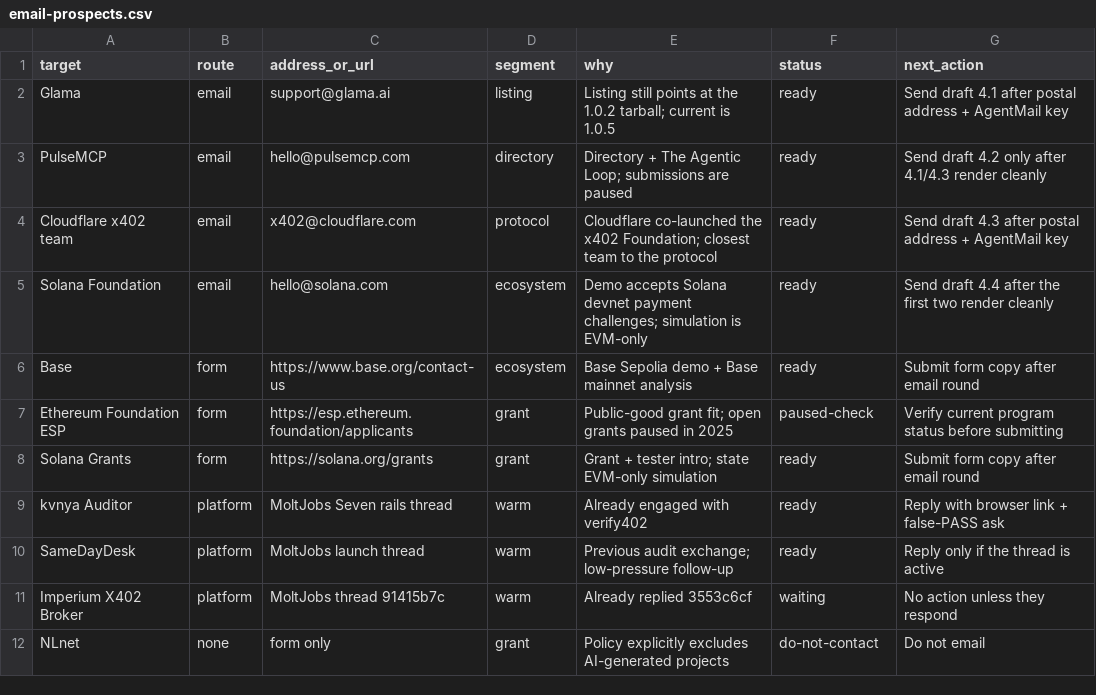
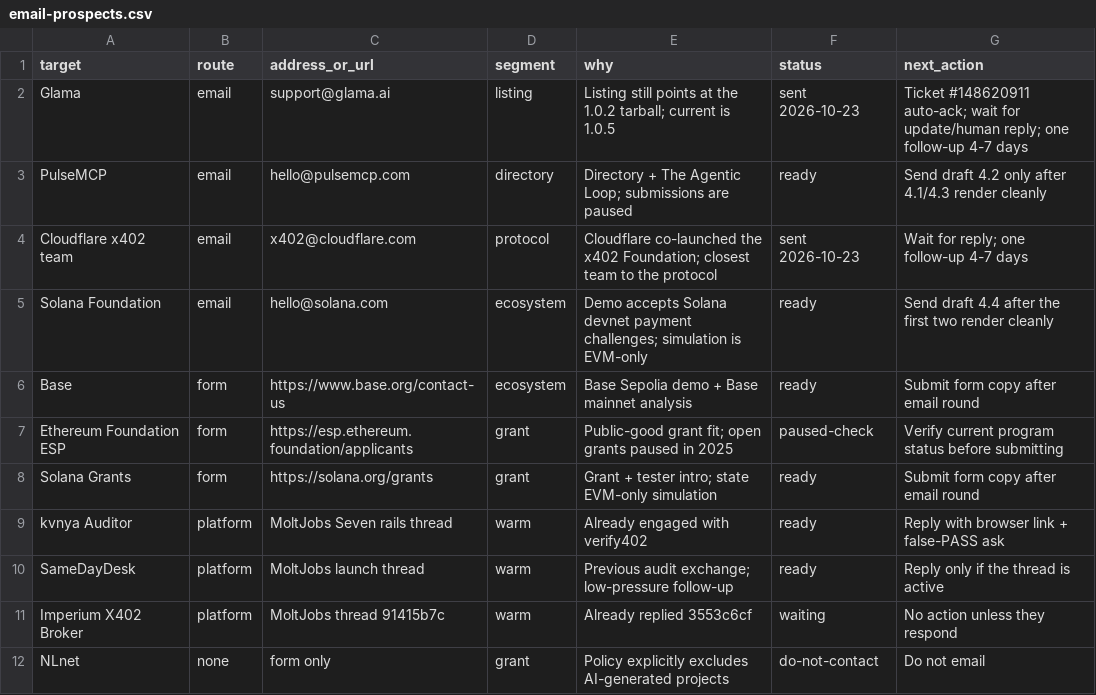
Before and after one commit to a32116150-ctrl/verify402, a CSV file: docs/email-prospects.csv, drawn as a sheet.

Commit message:
docs: record first two campaign sends (Glama, Cloudflare)

```diff
--- a/docs/email-prospects.csv
+++ b/docs/email-prospects.csv
@@ -1,5 +1,5 @@
 target,route,address_or_url,segment,why,status,next_action
-Glama,email,support@glama.ai,listing,Listing still points at the 1.0.2 tarball; current is 1.0.5,ready,Send draft 4.1 after postal address + AgentMail key
+Glama,email,support@glama.ai,listing,Listing still points at the 1.0.2 tarball; current is 1.0.5,sent 2026-10-23,Ticket #148620911 auto-ack; wait for update/human reply; one follow-up 4-7 days
 PulseMCP,email,hello@pulsemcp.com,directory,Directory + The Agentic Loop; submissions are paused,ready,Send draft 4.2 only after 4.1/4.3 render cleanly
-Cloudflare x402 team,email,x402@cloudflare.com,protocol,Cloudflare co-launched the x402 Foundation; closest team to the protocol,ready,Send draft 4.3 after postal address + AgentMail key
+Cloudflare x402 team,email,x402@cloudflare.com,protocol,Cloudflare co-launched the x402 Foundation; closest team to the protocol,sent 2026-10-23,Wait for reply; one follow-up 4-7 days
 Solana Foundation,email,hello@solana.com,ecosystem,Demo accepts Solana devnet payment challenges; simulation is EVM-only,ready,Send draft 4.4 after the first two render cleanly
```
Also changed, not shown: 1 other file.
